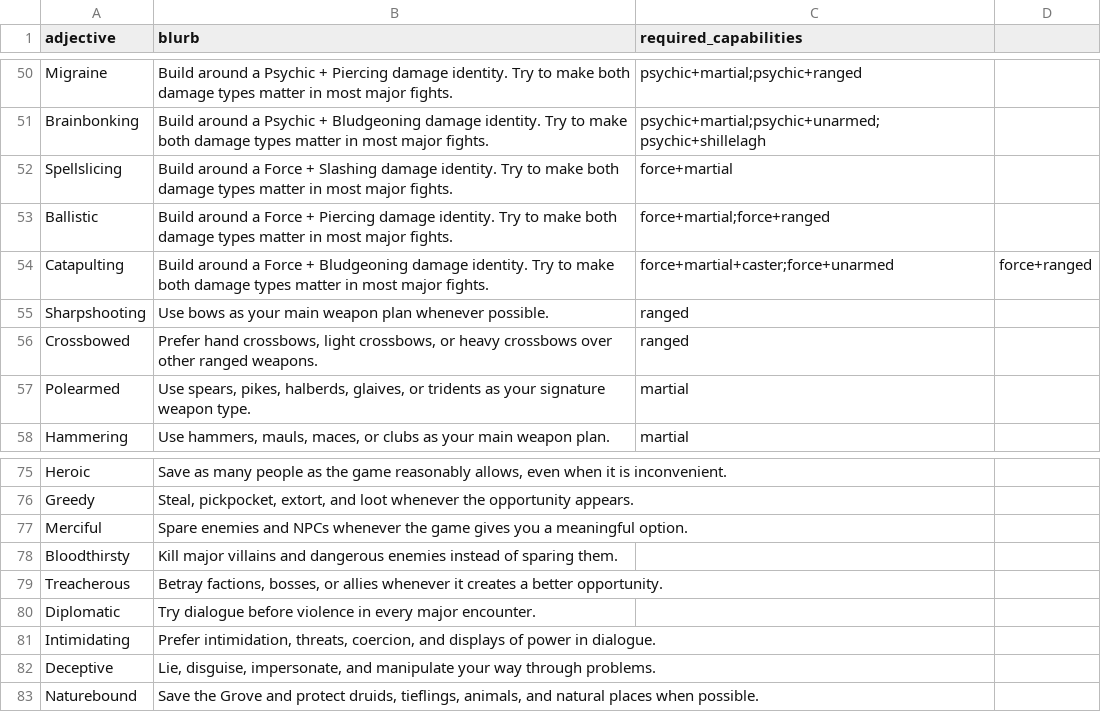
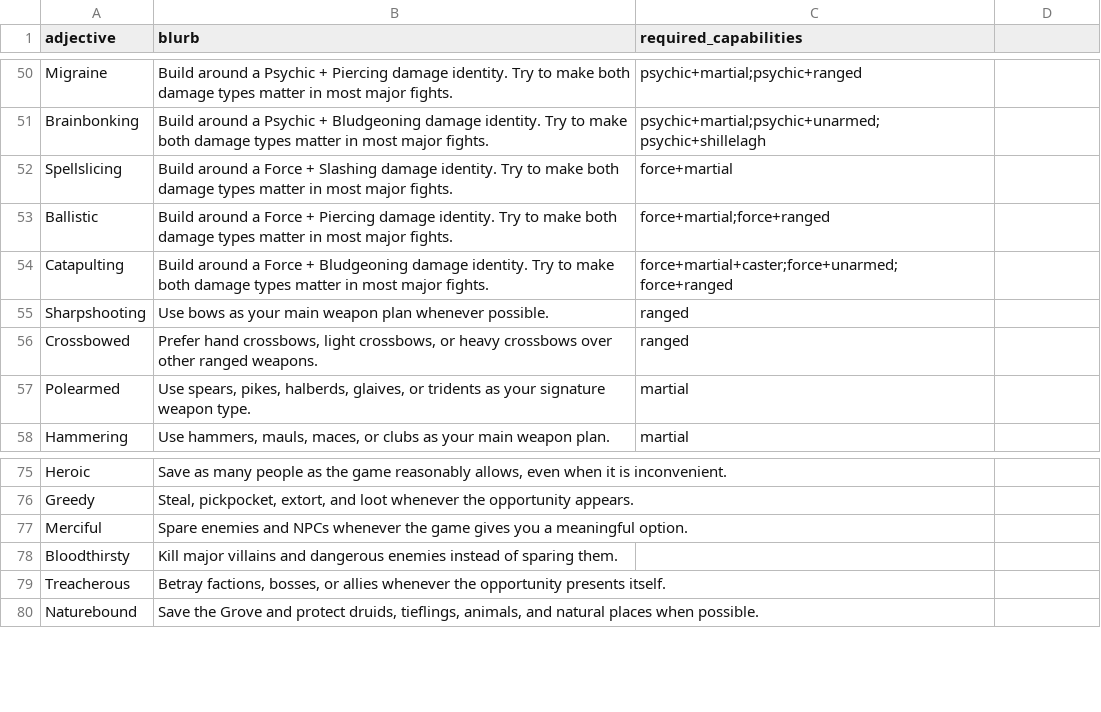
Before and after one commit to jokaah/bg3_random_build, a CSV file: themes.csv, drawn as a sheet; only a part is shown, gaps mark what is left out; the diff covers the shown part only.

```diff
--- a/themes.csv
+++ b/themes.csv
@@ -53,3 +53,3 @@ Spellslicing,Build around a Force + Slashing damage identity. Try to make both d
 Ballistic,Build around a Force + Piercing damage identity. Try to make both damage types matter in most major fights.,force+martial;force+ranged
-Catapulting,Build around a Force + Bludgeoning damage identity. Try to make both damage types matter in most major fights.,force+martial+caster;force+unarmed,force+ranged
+Catapulting,Build around a Force + Bludgeoning damage identity. Try to make both damage types matter in most major fights.,force+martial+caster;force+unarmed;force+ranged
 Sharpshooting,Use bows as your main weapon plan whenever possible.,ranged
@@ -78,6 +78,3 @@ Merciful,Spare enemies and NPCs whenever the game gives you a meaningful option.
 Bloodthirsty,Kill major villains and dangerous enemies instead of sparing them.,
-Treacherous,"Betray factions, bosses, or allies whenever it creates a better opportunity.",
-Diplomatic,Try dialogue before violence in every major encounter.,
-Intimidating,"Prefer intimidation, threats, coercion, and displays of power in dialogue.",
-Deceptive,"Lie, disguise, impersonate, and manipulate your way through problems.",
+Treacherous,"Betray factions, bosses, or allies whenever the opportunity presents itself.",
 Naturebound,"Save the Grove and protect druids, tieflings, animals, and natural places when possible.",
```
Also changed, not shown: 24 added rows, 30 removed rows and 1 edited cell elsewhere in this file.
